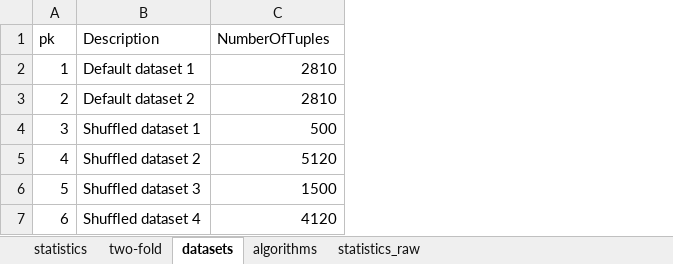
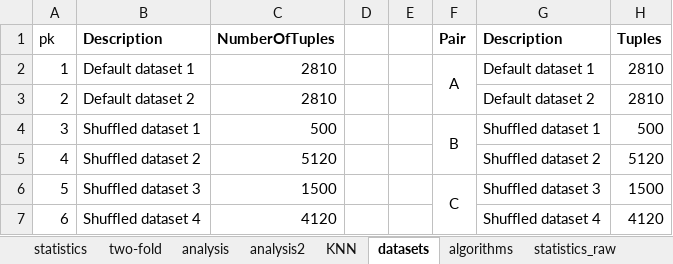
Before and after one commit to georgecamilleri0411/DigitRecognition, an Excel workbook: logs/stats2.xlsx, sheet datasets, drawn as a sheet; values as stored, in another font and other column widths than the file's, no borders; the diff names each change by its address in the sheet, - before the commit and + after, or states it on an @@ line.

Commit message:
20220224T005200 - Nearest Neighbour implemented and complete. K-Nearest Neighbour implemented and complete. K-Means (simplified) implemented and complete. K-Means2 implemented and complete. K-Medians implemented and complete. Dataset shuffling implemented and complete. Included logs and final statistics.

```diff
--- a/logs/stats2.xlsx (sheet datasets)
+++ b/logs/stats2.xlsx (sheet datasets)
+sheet tab: analysis
+sheet tab: analysis2
+sheet tab: KNN
+column D, empty
+column E, empty
+column F (Pair), rows 2-6: A |  | B |  | C
+column G (Description), rows 2-7: Default dataset 1 | Default dataset 2 | Shuffled dataset 1 | Shuffled dataset 2 | Shuffled dataset 3 | Shuffled dataset 4
+column H (Tuples), rows 2-7: 2810 | 2810 | 500 | 5120 | 1500 | 4120
-B1:C1 bold: off
+B1:C1 bold: on
```
Also changed, not shown: sheet two-fold, charts or pictures, 3 other files.
